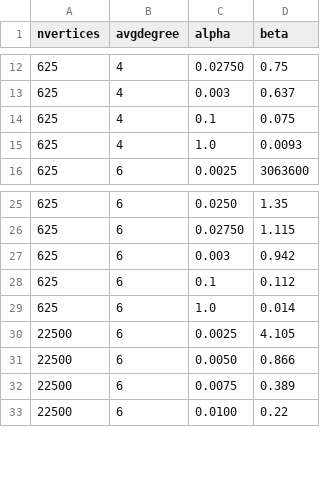
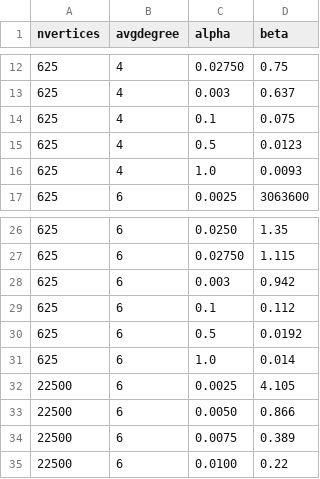
Before and after one commit to ericktokuda/epidspread, a CSV file: config/waxman_params.csv, drawn as a sheet; only a part is shown, gaps mark what is left out; the diff names each change by its address in the sheet, - before the commit and + after, or states it on an @@ line.

Commit message:
Include wxalpha:0.5

```diff
--- a/config/waxman_params.csv
+++ b/config/waxman_params.csv
+row 15: 625 | 4 | 0.5 | 0.0123
+row 30: 625 | 6 | 0.5 | 0.0192
```
